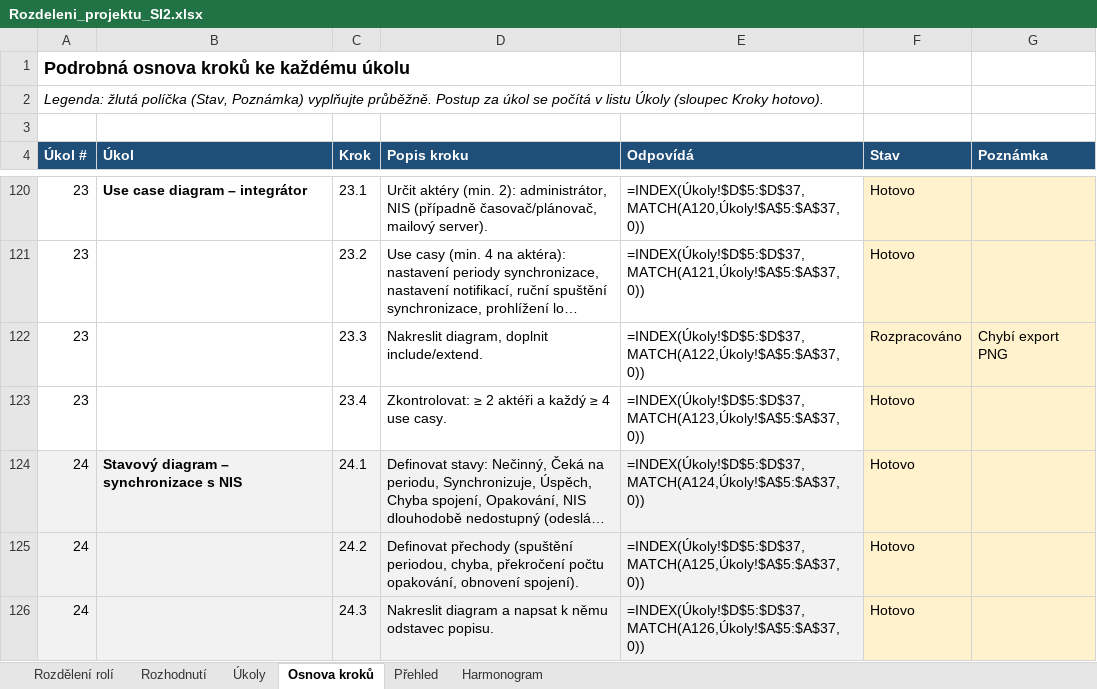
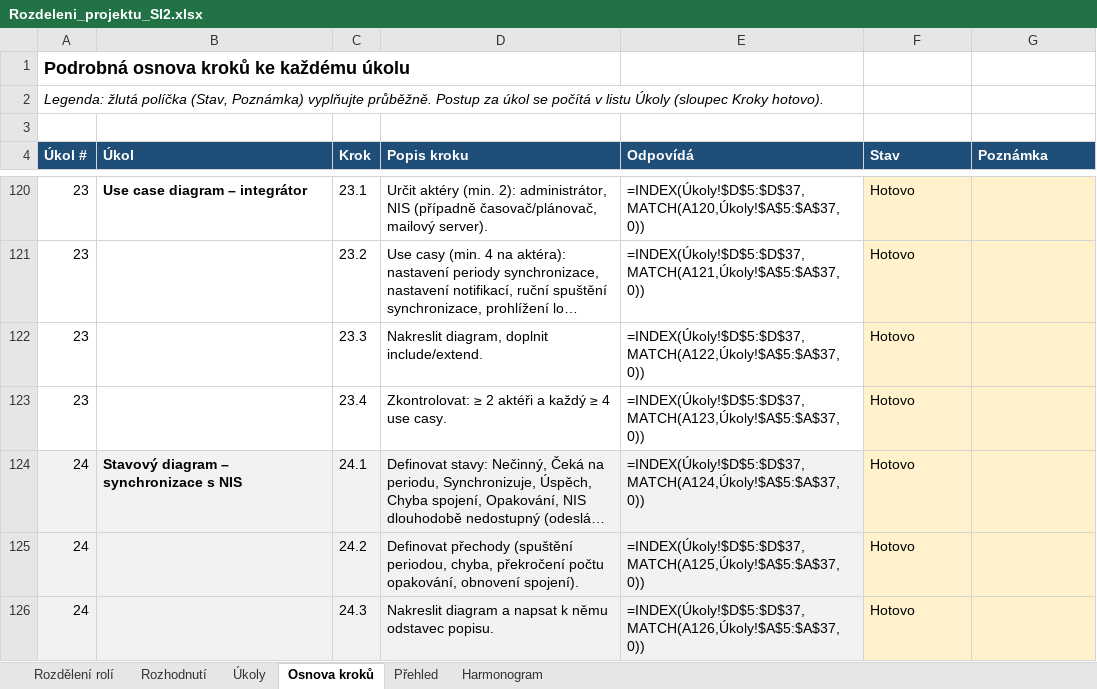
Before and after one commit to stastmar/SI_projekt, an Excel workbook: Rozdeleni_projektu_SI2.xlsx, sheet Osnova kroků, drawn as a sheet; only a part is shown, gaps mark what is left out; long unchanged cells end in …; values as stored, in another font and other column widths than the file's, no borders; formulas without a stored value are shown as written; conditional formats not drawn; the diff names each change by its address in the sheet, - before the commit and + after, or states it on an @@ line.

```diff
--- a/Rozdeleni_projektu_SI2.xlsx (sheet Osnova kroků)
+++ b/Rozdeleni_projektu_SI2.xlsx (sheet Osnova kroků)
-F122 (Stav): Rozpracováno
+F122 (Stav): Hotovo
-G122 (Poznámka): Chybí export PNG
+G122 (Poznámka): (empty)
```
Also changed, not shown: sheet Úkoly, 1 other file.
